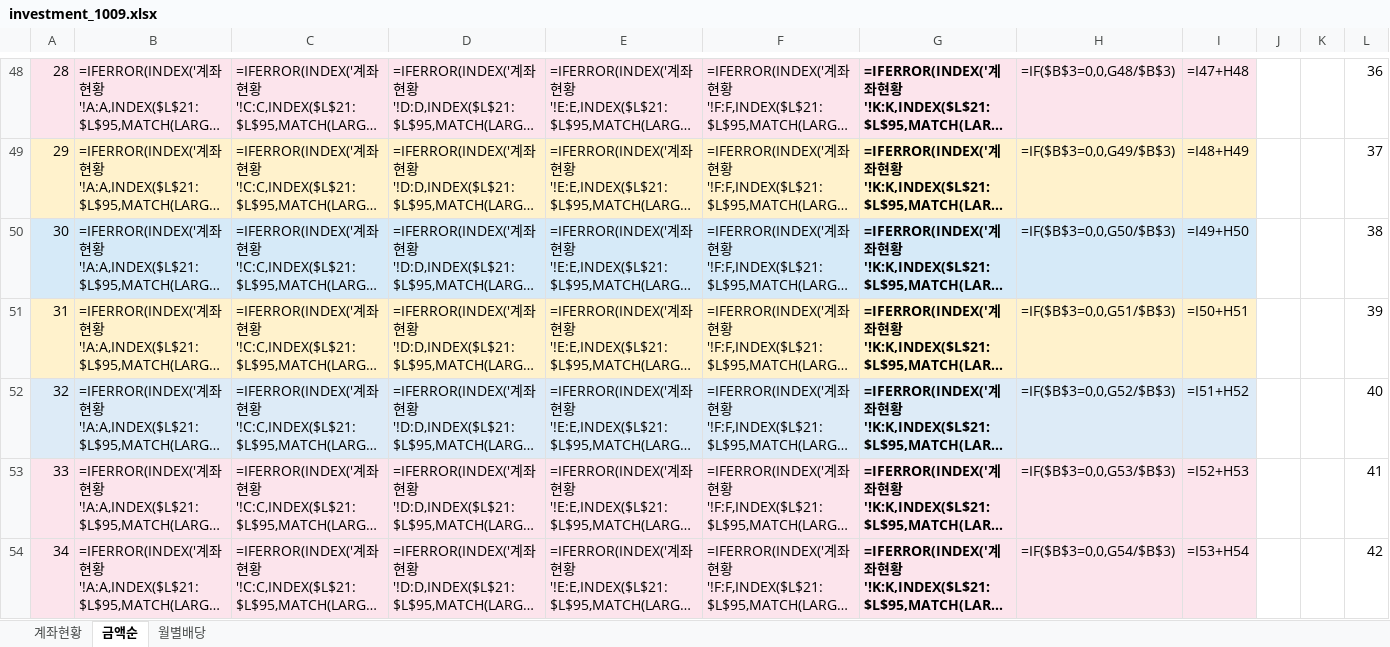
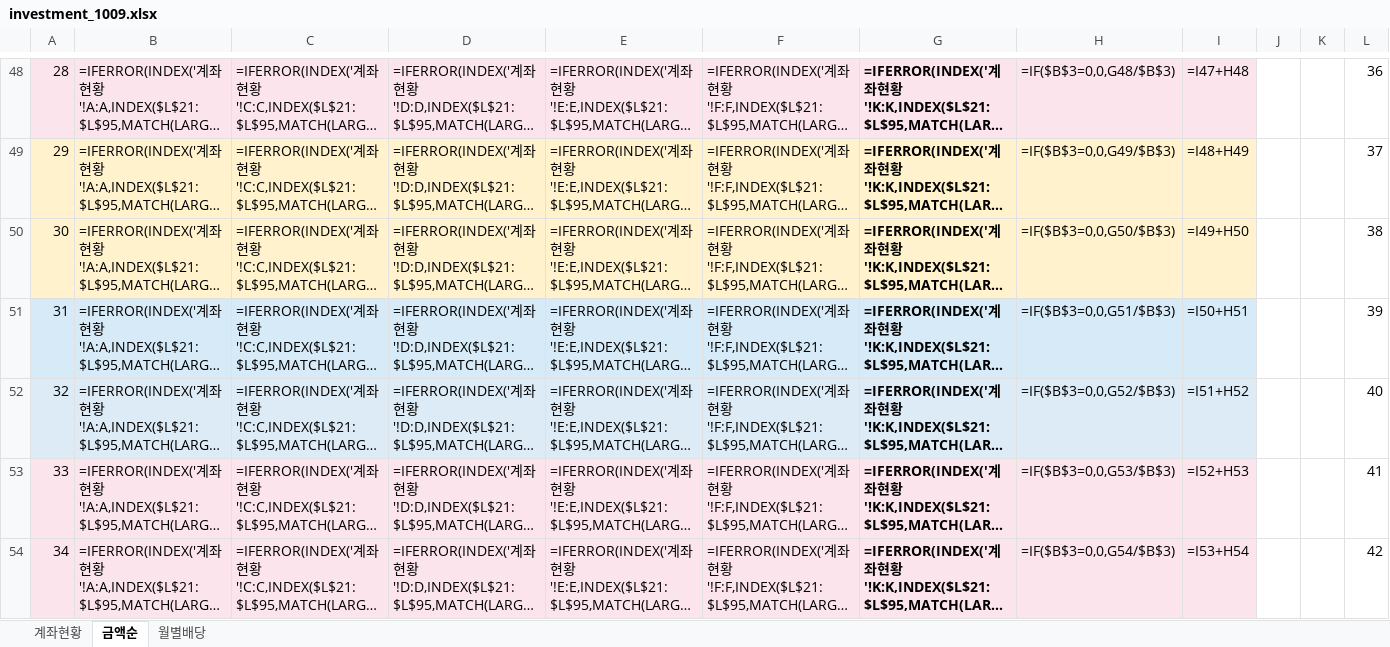
Before and after one commit to seahog77/test, an Excel workbook: My_investment/investment_1009.xlsx, sheet 금액순, drawn as a sheet; only a part is shown, gaps mark what is left out; long unchanged cells end in …; values as stored, in another font and other column widths than the file's, no borders; formulas without a stored value are shown as written; charts and pictures not drawn; the diff names each change by its address in the sheet, - before the commit and + after, or states it on an @@ line.

```diff
--- a/My_investment/investment_1009.xlsx (sheet 금액순)
+++ b/My_investment/investment_1009.xlsx (sheet 금액순)
-A50:I50 fill: #D6EAF8
+A50:I50 fill: #FFF2CC
-A51:I51 fill: #FFF2CC
+A51:I51 fill: #D6EAF8
```
Also changed, not shown: sheet 월별배당, sheet 계좌현황, My_investment/investment_0723_W.xlsx, 3 other files.
